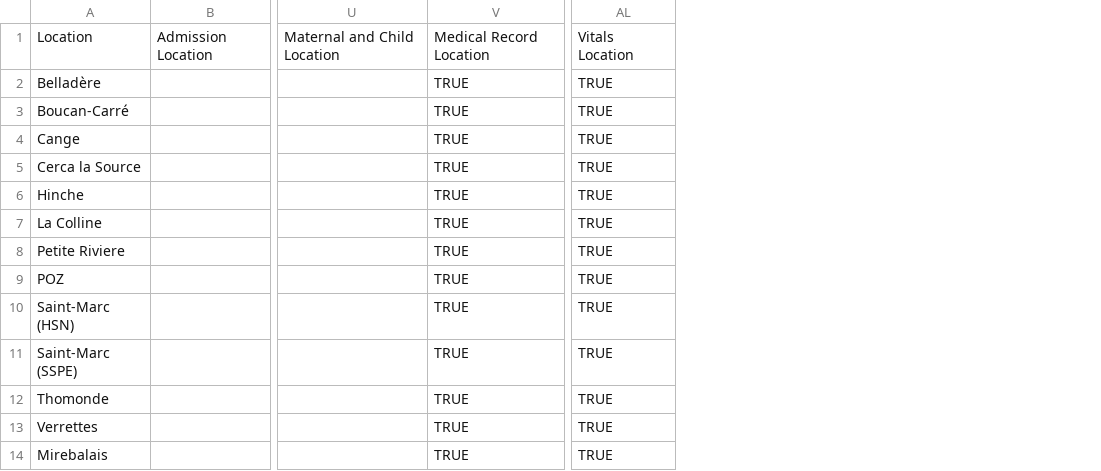
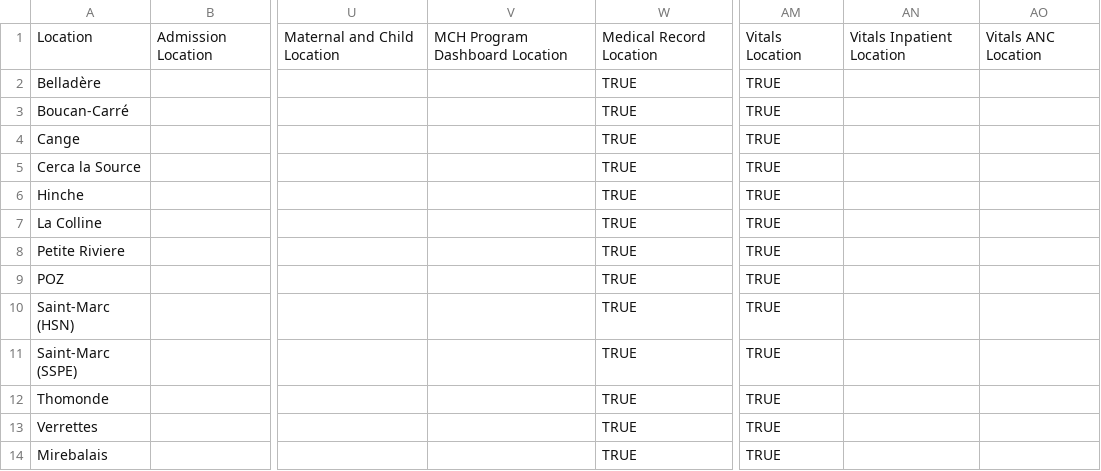
Before and after one commit to PIH/zl-emr, a CSV file: content/configuration/backend_configuration/locationtagmaps/locationtagmaps-site-cross_site.csv, drawn as a sheet; only a part is shown, gaps mark what is left out; the diff names each change by its address in the sheet, - before the commit and + after, or states it on an @@ line.

```diff
--- a/content/configuration/backend_configuration/locationtagmaps/locationtagmaps-site-cross_site.csv
+++ b/content/configuration/backend_configuration/locationtagmaps/locationtagmaps-site-cross_site.csv
+column V, row 1: MCH Program Dashboard Location
+column AN, row 1: Vitals Inpatient Location
+column AO, row 1: Vitals ANC Location
```
Also changed, not shown: content/configuration/backend_configuration/locationtagmaps/locationtagmaps-site-boucancarre.csv, content/configuration/backend_configuration/locationtagmaps/locationtagmaps-site-lacolline.csv, 10 other files.
